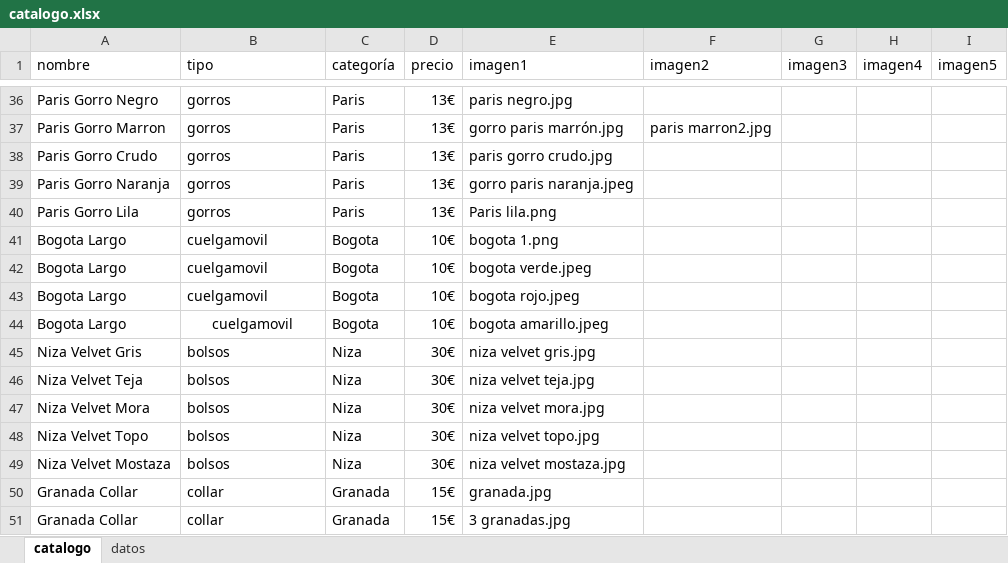
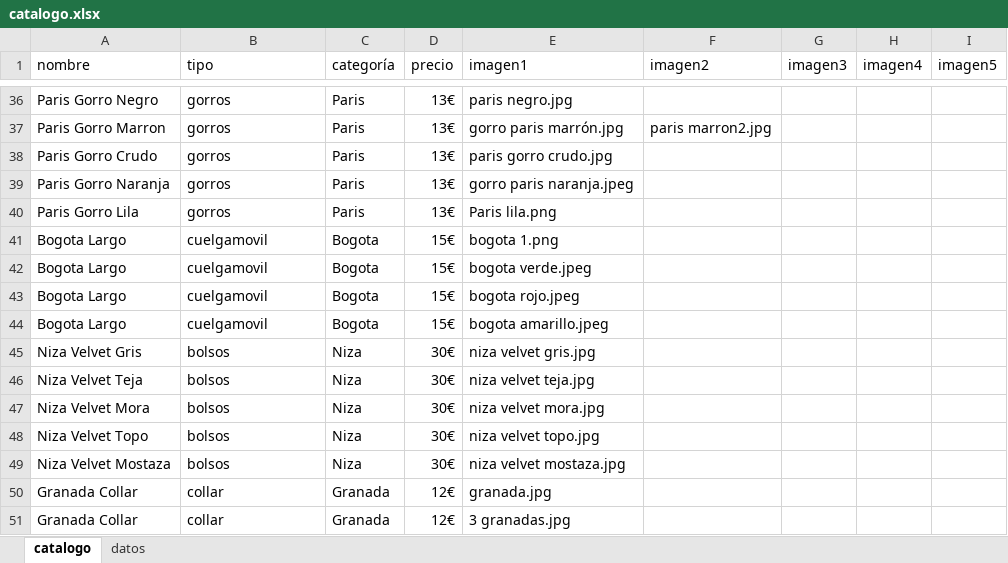
Before and after one commit to guillebielza/maruchis, an Excel workbook: catalogo.xlsx, sheet catalogo, drawn as a sheet; only a part is shown, gaps mark what is left out; values as stored, in another font and other column widths than the file's, no borders; charts and pictures and table styles not drawn; the diff names each change by its address in the sheet, - before the commit and + after, or states it on an @@ line.

```diff
--- a/catalogo.xlsx (sheet catalogo)
+++ b/catalogo.xlsx (sheet catalogo)
-D41:D44 (precio): 10€
+D41:D44 (precio): 15€
-B44 alignment: center
+B44 alignment: left
-D50:D51 (precio): 15€
+D50:D51 (precio): 12€
```
Also changed, not shown: 3 other files.
